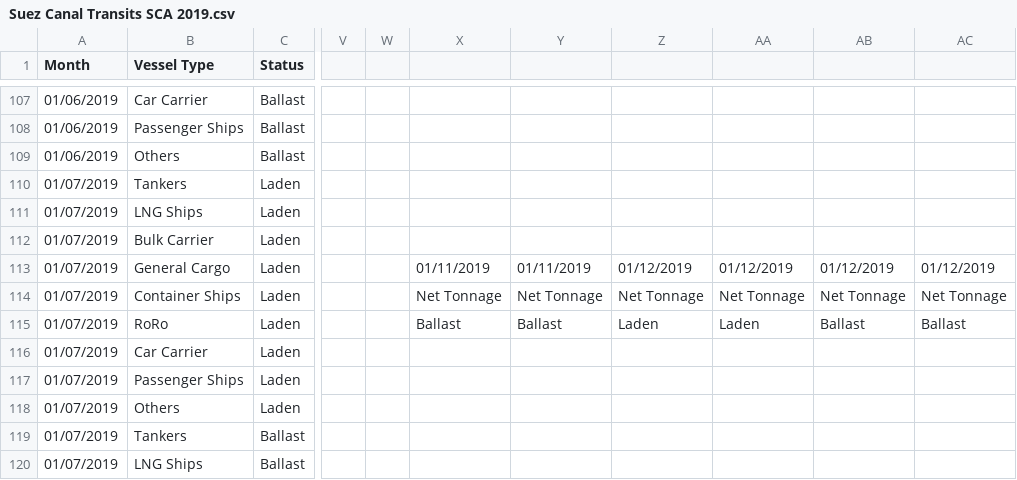
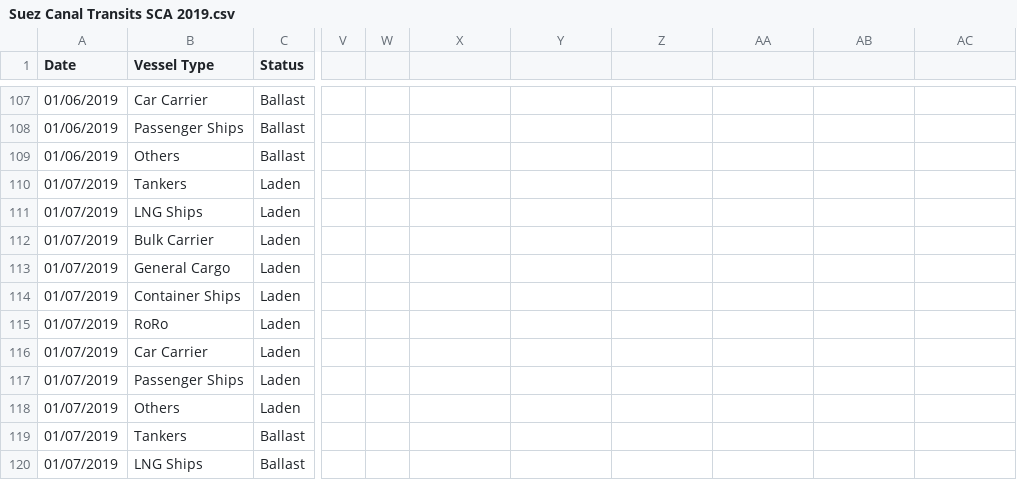
Before and after one commit to ADB-Data-Division/ais_passageways, a CSV file: data/Suez Canal Transits SCA 2019.csv, drawn as a sheet; only a part is shown, gaps mark what is left out; the diff names each change by its address in the sheet, - before the commit and + after, or states it on an @@ line.

Commit message:
include net tonnage info

```diff
--- a/data/Suez Canal Transits SCA 2019.csv
+++ b/data/Suez Canal Transits SCA 2019.csv
-A1: Month
+A1: Date
-X113: 01/11/2019
+X113: (empty)
-Y113: 01/11/2019
+Y113: (empty)
-Z113: 01/12/2019
+Z113: (empty)
-AA113: 01/12/2019
+AA113: (empty)
-AB113: 01/12/2019
+AB113: (empty)
-AC113: 01/12/2019
+AC113: (empty)
-X114: Net Tonnage
+X114: (empty)
-Y114: Net Tonnage
+Y114: (empty)
-Z114: Net Tonnage
+Z114: (empty)
-AA114: Net Tonnage
+AA114: (empty)
-AB114: Net Tonnage
+AB114: (empty)
-AC114: Net Tonnage
+AC114: (empty)
-X115: Ballast
+X115: (empty)
-Y115: Ballast
+Y115: (empty)
-Z115: Laden
+Z115: (empty)
-AA115: Laden
+AA115: (empty)
-AB115: Ballast
+AB115: (empty)
-AC115: Ballast
+AC115: (empty)
```
